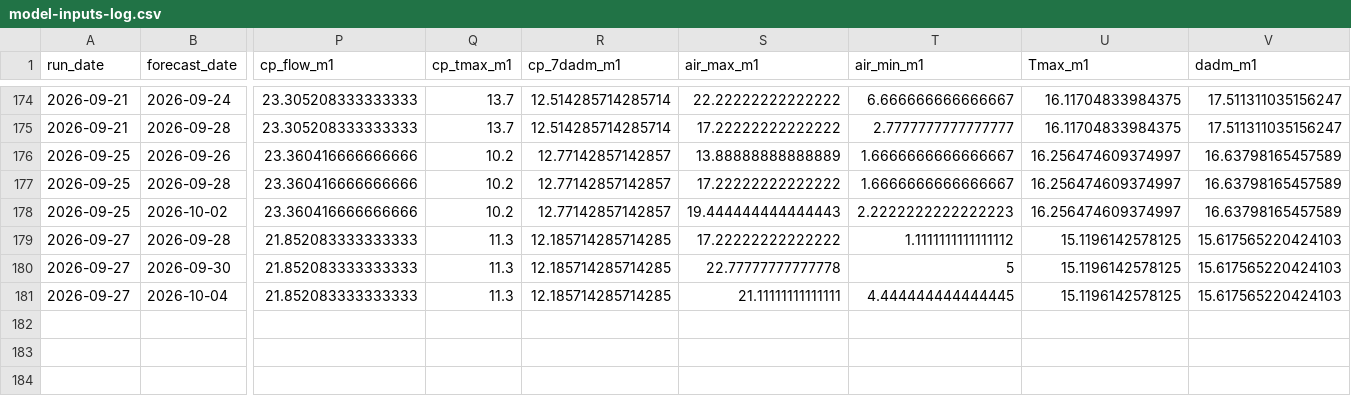
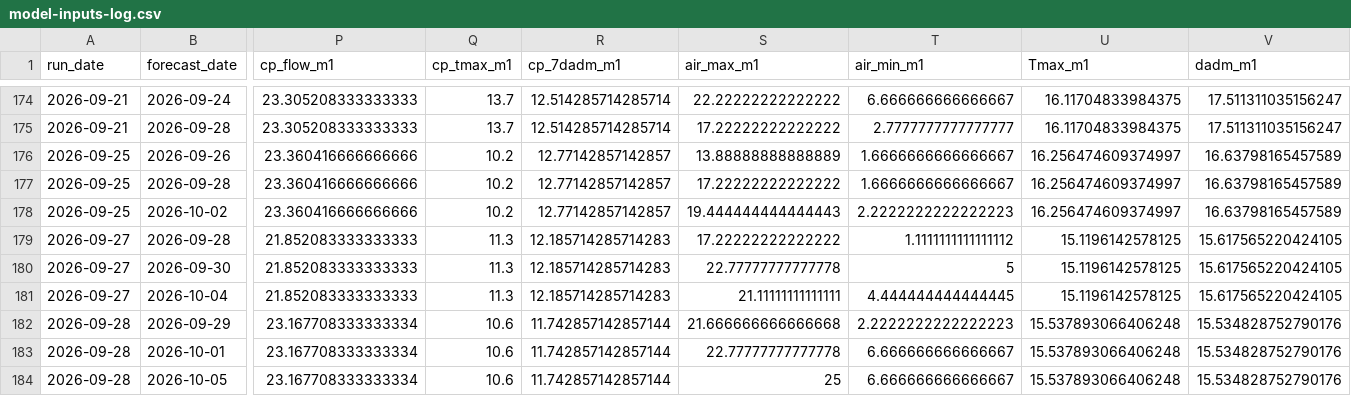
Before and after one commit to FlowWest/whychusModel, a CSV file: output/model-inputs-log.csv, drawn as a sheet; only a part is shown, gaps mark what is left out; rows hold the shown columns only; the diff names each change by its address in the sheet, - before the commit and + after, or states it on an @@ line.

```diff
--- a/output/model-inputs-log.csv
+++ b/output/model-inputs-log.csv
-R179:R181 (cp_7dadm_m1): 12.185714285714285
+R179:R181 (cp_7dadm_m1): 12.185714285714283
-V179:V181 (dadm_m1): 15.617565220424103
+V179:V181 (dadm_m1): 15.617565220424105
+row 182: 2026-09-28 | 2026-09-29 | 23.167708333333334 | 10.6 | 11.742857142857144 | 21.666666666666668 | 2.2222222222222223 | 15.537893066406248 | 15.534828752790176
+row 183: 2026-09-28 | 2026-10-01 | 23.167708333333334 | 10.6 | 11.742857142857144 | 22.77777777777778 | 6.666666666666667 | 15.537893066406248 | 15.534828752790176
+row 184: 2026-09-28 | 2026-10-05 | 23.167708333333334 | 10.6 | 11.742857142857144 | 25 | 6.666666666666667 | 15.537893066406248 | 15.534828752790176
```
Also changed, not shown: output/instream-forecast-log.csv, output/nws-forecasts-log.csv.
